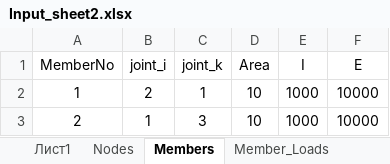
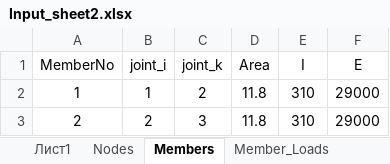
Before and after one commit to dc8r207/Designs_All, an Excel workbook: AE Sakib/Narail/2021_22/Bridges/Kalishankar Pur Khal Footoverbridge/Stiffness Method Readings/Planeframe/Input_sheet2.xlsx, sheet Members, drawn as a sheet; values as stored, in another font and other column widths than the file's, no borders; the diff names each change by its address in the sheet, - before the commit and + after, or states it on an @@ line.

```diff
--- a/AE Sakib/Narail/2021_22/Bridges/Kalishankar Pur Khal Footoverbridge/Stiffness Method Readings/Planeframe/Input_sheet2.xlsx (sheet Members)
+++ b/AE Sakib/Narail/2021_22/Bridges/Kalishankar Pur Khal Footoverbridge/Stiffness Method Readings/Planeframe/Input_sheet2.xlsx (sheet Members)
-B2 (joint_i): 2
+B2 (joint_i): 1
-C2 (joint_k): 1
+C2 (joint_k): 2
-D2:D3 (Area): 10
+D2:D3 (Area): 11.8
-E2:E3 (I): 1000
+E2:E3 (I): 310
-F2:F3 (E): 10000
+F2:F3 (E): 29000
-B3 (joint_i): 1
+B3 (joint_i): 2
```
Also changed, not shown: sheet Member_Loads, sheet Joint_Load, sheet Nodes, sheet structure_name, other sheet tabs, AE Sakib/Narail/2021_22/Bridges/Kalishankar Pur Khal Footoverbridge/Stiffness Method Readings/Planeframe/Ex_4_18_Geer.xlsx, 35 other files.
